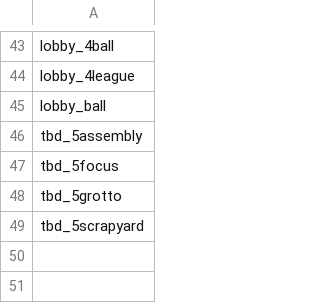
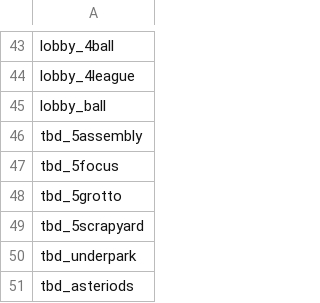
Before and after one commit to cgadski/autotude, a CSV file: game_resources/maps.csv (was game_resources/ladder_maps.csv), drawn as a sheet; only a part is shown, gaps mark what is left out.

Commit message:
add some tbd maps to resources

```diff
--- a/game_resources/ladder_maps.csv
+++ b/game_resources/maps.csv
@@ -49 +49,3 @@ tbd_5grotto
 tbd_5scrapyard
+tbd_underpark
+tbd_asteriods
```
Also changed, not shown: 1 other file.
